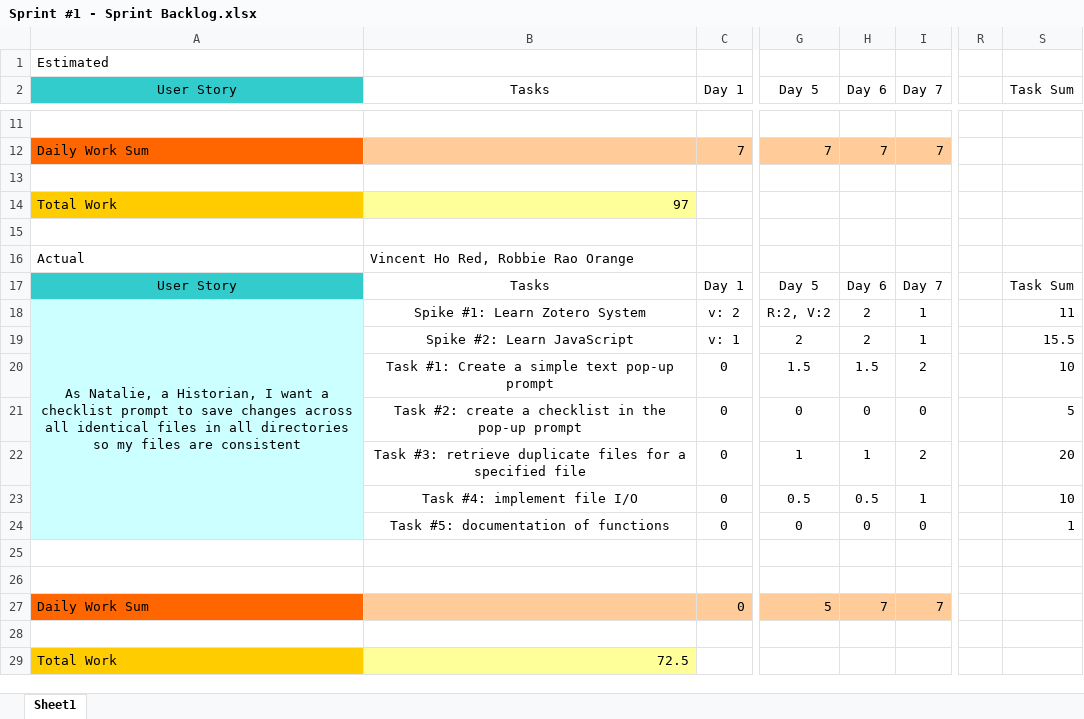
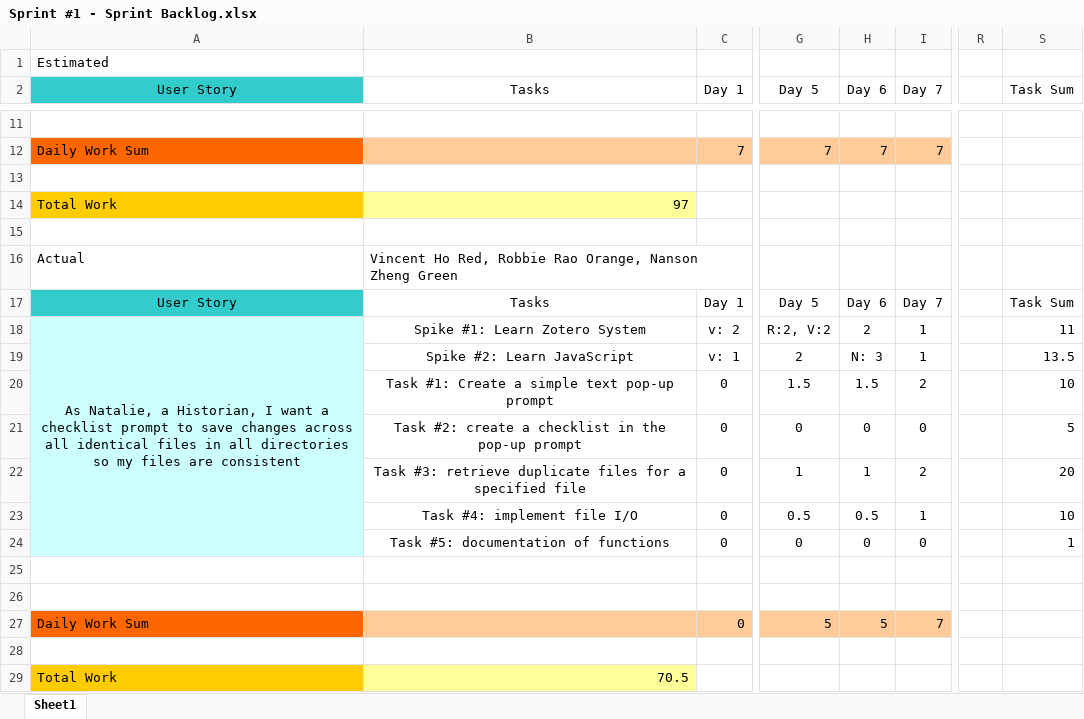
Before and after one commit to kirisanth-g/zotero, an Excel workbook: D3/Sprint #1 - Sprint Backlog.xlsx, sheet Sheet1, drawn as a sheet; only a part is shown, gaps mark what is left out; values as stored, in another font and other column widths than the file's, no borders; table styles not drawn; the diff names each change by its address in the sheet, - before the commit and + after, or states it on an @@ line.

Commit message:
Updated Sprint Backlog
Added sprint hours

```diff
--- a/D3/Sprint #1 - Sprint Backlog.xlsx (sheet Sheet1)
+++ b/D3/Sprint #1 - Sprint Backlog.xlsx (sheet Sheet1)
-B16 (Tasks): Vincent Ho Red, Robbie Rao Orange
+B16 (Tasks): Vincent Ho Red, Robbie Rao Orange, Nanson Zheng Green
-H19 (Day 6): 2
+H19 (Day 6): N: 3
-S19 (Task Sum): 15.5
+S19 (Task Sum): 13.5
-H27 (Day 6): 7
+H27 (Day 6): 5
-B29 (Tasks): 72.5
+B29 (Tasks): 70.5
```
